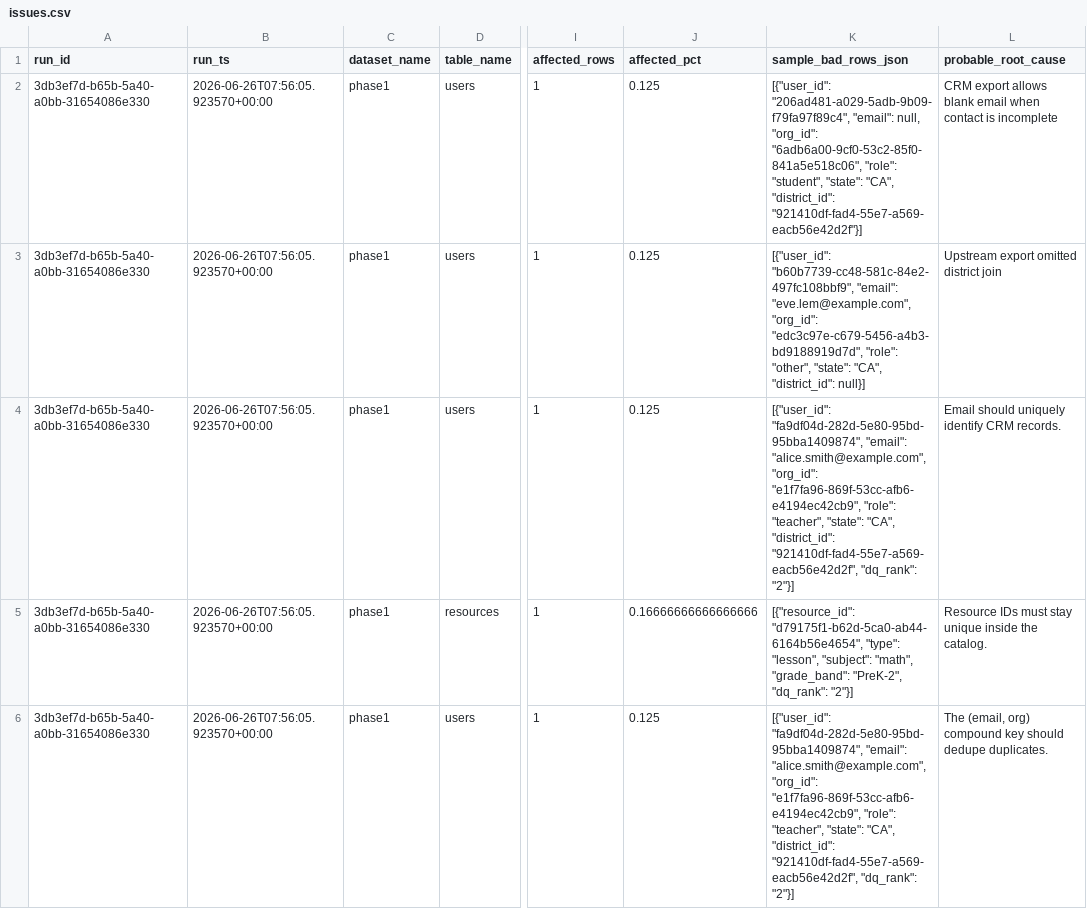
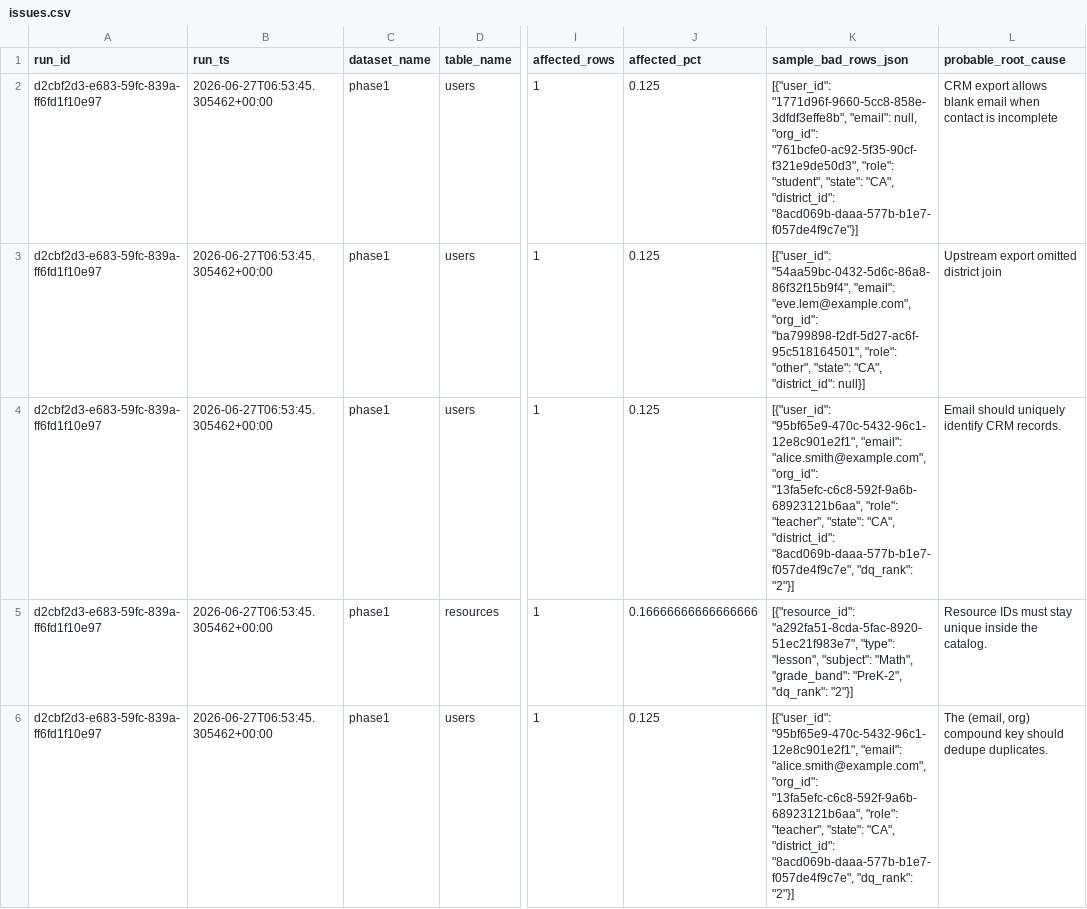
Before and after one commit to josuejero/DQSentry, a CSV file: issues.csv, drawn as a sheet; only a part is shown, gaps mark what is left out; the diff names each change by its address in the sheet, - before the commit and + after, or states it on an @@ line.

```diff
--- a/issues.csv
+++ b/issues.csv
-A2:A6 (run_id): 3db3ef7d-b65b-5a40-a0bb-31654086e330
+A2:A6 (run_id): d2cbf2d3-e683-59fc-839a-ff6fd1f10e97
-B2:B6 (run_ts): 2026-06-26T07:56:05.923570+00:00
+B2:B6 (run_ts): 2026-06-27T06:53:45.305462+00:00
-K2 (sample_bad_rows_json): [{"user_id": "206ad481-a029-5adb-9b09-f79fa97f89c4", "email": null, "org_id": "6adb6a00-9cf0-53c2-85f0-841a5e518c06", "role": "student", "state": "CA", "district_id": "921410df-fad4-55e7-a569-eacb56e42d2f"}]
+K2 (sample_bad_rows_json): [{"user_id": "1771d96f-9660-5cc8-858e-3dfdf3effe8b", "email": null, "org_id": "761bcfe0-ac92-5f35-90cf-f321e9de50d3", "role": "student", "state": "CA", "district_id": "8acd069b-daaa-577b-b1e7-f057de4f9c7e"}]
-K3 (sample_bad_rows_json): [{"user_id": "b60b7739-cc48-581c-84e2-497fc108bbf9", "email": "eve.lem@example.com", "org_id": "edc3c97e-c679-5456-a4b3-bd9188919d7d", "role": "other",…
+K3 (sample_bad_rows_json): [{"user_id": "54aa59bc-0432-5d6c-86a8-86f32f15b9f4", "email": "eve.lem@example.com", "org_id": "ba799898-f2df-5d27-ac6f-95c518164501", "role": "other",…
-K4 (sample_bad_rows_json): [{"user_id": "fa9df04d-282d-5e80-95bd-95bba1409874", "email": "alice.smith@example.com", "org_id": "e1f7fa96-869f-53cc-afb6-e4194ec42cb9", "role": "teacher", "state": "CA", "district_id": "921410df-fad4-55e7-a569-eacb56e42d2f", "dq_rank": "2"}]
+K4 (sample_bad_rows_json): [{"user_id": "95bf65e9-470c-5432-96c1-12e8c901e2f1", "email": "alice.smith@example.com", "org_id": "13fa5efc-c6c8-592f-9a6b-68923121b6aa", "role": "teacher", "state": "CA", "district_id": "8acd069b-daaa-577b-b1e7-f057de4f9c7e", "dq_rank": "2"}]
-K5 (sample_bad_rows_json): [{"resource_id": "d79175f1-b62d-5ca0-ab44-6164b56e4654", "type": "lesson", "subject": "math", "grade_band": "PreK-2",…
+K5 (sample_bad_rows_json): [{"resource_id": "a292fa51-8cda-5fac-8920-51ec21f983e7", "type": "lesson", "subject": "Math", "grade_band": "PreK-2",…
-K6 (sample_bad_rows_json): [{"user_id": "fa9df04d-282d-5e80-95bd-95bba1409874", "email": "alice.smith@example.com", "org_id": "e1f7fa96-869f-53cc-afb6-e4194ec42cb9", "role": "teacher", "state": "CA", "district_id": "921410df-fad4-55e7-a569-eacb56e42d2f", "dq_rank": "2"}]
+K6 (sample_bad_rows_json): [{"user_id": "95bf65e9-470c-5432-96c1-12e8c901e2f1", "email": "alice.smith@example.com", "org_id": "13fa5efc-c6c8-592f-9a6b-68923121b6aa", "role": "teacher", "state": "CA", "district_id": "8acd069b-daaa-577b-b1e7-f057de4f9c7e", "dq_rank": "2"}]
```
Also changed, not shown: 9 other files.
